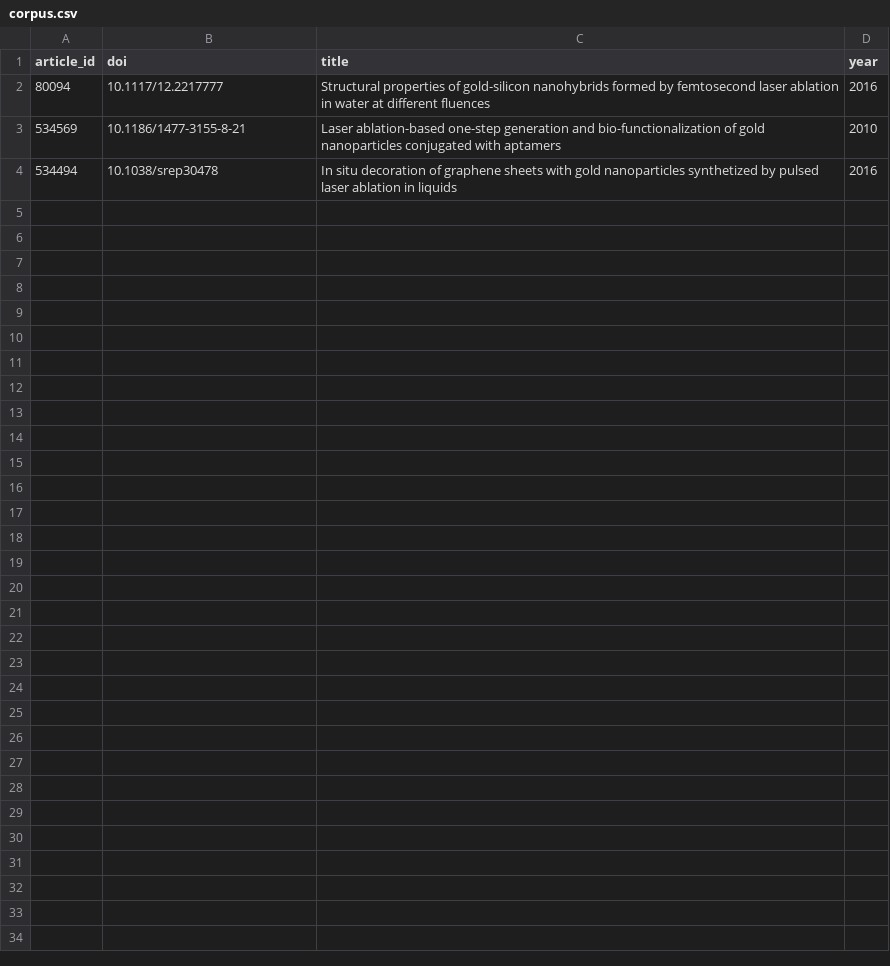
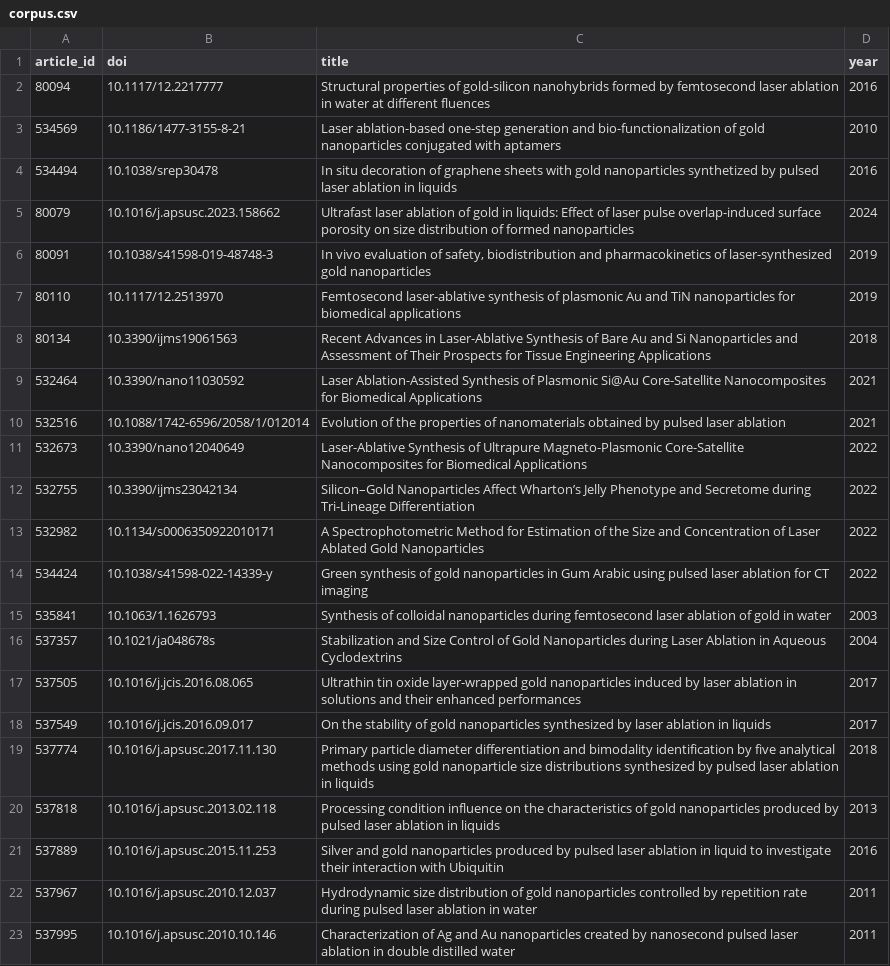
Before and after one commit to Kaldarinz/ai4science_proj, a CSV file: data/corpus.csv, drawn as a sheet; only a part is shown; the diff covers the shown part only.

Commit message:
Added missing articles for claims extraction.

```diff
--- a/data/corpus.csv
+++ b/data/corpus.csv
@@ -4 +4,20 @@ article_id,doi,title,year
 534494,10.1038/srep30478,In situ decoration of graphene sheets with gold nanoparticles synthetized by pulsed laser ablation in liquids,2016
+80079,10.1016/j.apsusc.2023.158662,Ultrafast laser ablation of gold in liquids: Effect of laser pulse overlap-induced surface porosity on size distribution of formed nanoparticles,2024
+80091,10.1038/s41598-019-48748-3,"In vivo evaluation of safety, biodistribution and pharmacokinetics of laser-synthesized gold nanoparticles",2019
+80110,10.1117/12.2513970,Femtosecond laser-ablative synthesis of plasmonic Au and TiN nanoparticles for biomedical applications,2019
+80134,10.3390/ijms19061563,Recent Advances in Laser-Ablative Synthesis of Bare Au and Si Nanoparticles and Assessment of Their Prospects for Tissue Engineering Applications,2018
+532464,10.3390/nano11030592,Laser Ablation-Assisted Synthesis of Plasmonic Si@Au Core-Satellite Nanocomposites for Biomedical Applications,2021
+532516,10.1088/1742-6596/2058/1/012014,Evolution of the properties of nanomaterials obtained by pulsed laser ablation,2021
+532673,10.3390/nano12040649,Laser-Ablative Synthesis of Ultrapure Magneto-Plasmonic Core-Satellite Nanocomposites for Biomedical Applications,2022
+532755,10.3390/ijms23042134,Silicon–Gold Nanoparticles Affect Wharton’s Jelly Phenotype and Secretome during Tri-Lineage Differentiation,2022
+532982,10.1134/s0006350922010171,A Spectrophotometric Method for Estimation of the Size and Concentration of Laser Ablated Gold Nanoparticles,2022
+534424,10.1038/s41598-022-14339-y,Green synthesis of gold nanoparticles in Gum Arabic using pulsed laser ablation for CT imaging,2022
+535841,10.1063/1.1626793,Synthesis of colloidal nanoparticles during femtosecond laser ablation of gold in water,2003
+537357,10.1021/ja048678s,Stabilization and Size Control of Gold Nanoparticles during Laser Ablation in Aqueous Cyclodextrins,2004
+537505,10.1016/j.jcis.2016.08.065,Ultrathin tin oxide layer-wrapped gold nanoparticles induced by laser ablation in solutions and their enhanced performances,2017
+537549,10.1016/j.jcis.2016.09.017,On the stability of gold nanoparticles synthesized by laser ablation in liquids,2017
+537774,10.1016/j.apsusc.2017.11.130,Primary particle diameter differentiation and bimodality identification by five analytical methods using gold nanoparticle size distributions synthesized by pulsed laser ablation in liquids,2018
+537818,10.1016/j.apsusc.2013.02.118,Processing condition influence on the characteristics of gold nanoparticles produced by pulsed laser ablation in liquids,2013
+537889,10.1016/j.apsusc.2015.11.253,Silver and gold nanoparticles produced by pulsed laser ablation in liquid to investigate their interaction with Ubiquitin,2016
+537967,10.1016/j.apsusc.2010.12.037,Hydrodynamic size distribution of gold nanoparticles controlled by repetition rate during pulsed laser ablation in water,2011
+537995,10.1016/j.apsusc.2010.10.146,Characterization of Ag and Au nanoparticles created by nanosecond pulsed laser ablation in double distilled water,2011
```
Also changed, not shown: 19 added rows elsewhere in this file, data/files.csv, results/sources.csv, 43 other files.
